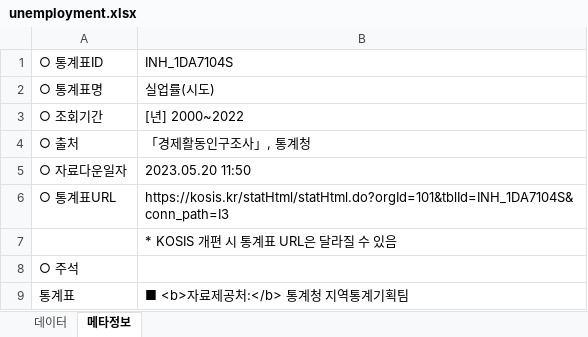
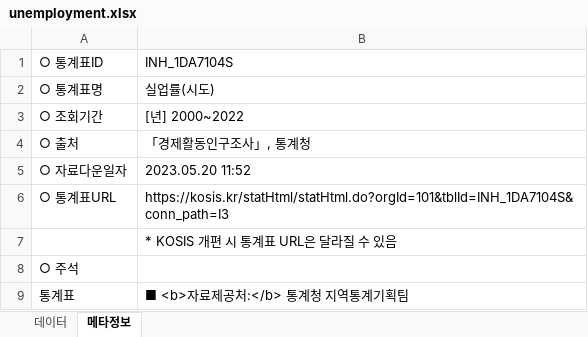
Before and after one commit to leekh4232/hossam-blog-regacy, an Excel workbook: data/unemployment.xlsx, sheet 메타정보, drawn as a sheet; only a part is shown; values as stored, in another font and other column widths than the file's, no borders; the diff names each change by its address in the sheet, - before the commit and + after, or states it on an @@ line.

```diff
--- a/data/unemployment.xlsx (sheet 메타정보)
+++ b/data/unemployment.xlsx (sheet 메타정보)
-B5: 2023.05.20 11:50
+B5: 2023.05.20 11:52
```
Also changed, not shown: sheet 데이터.
